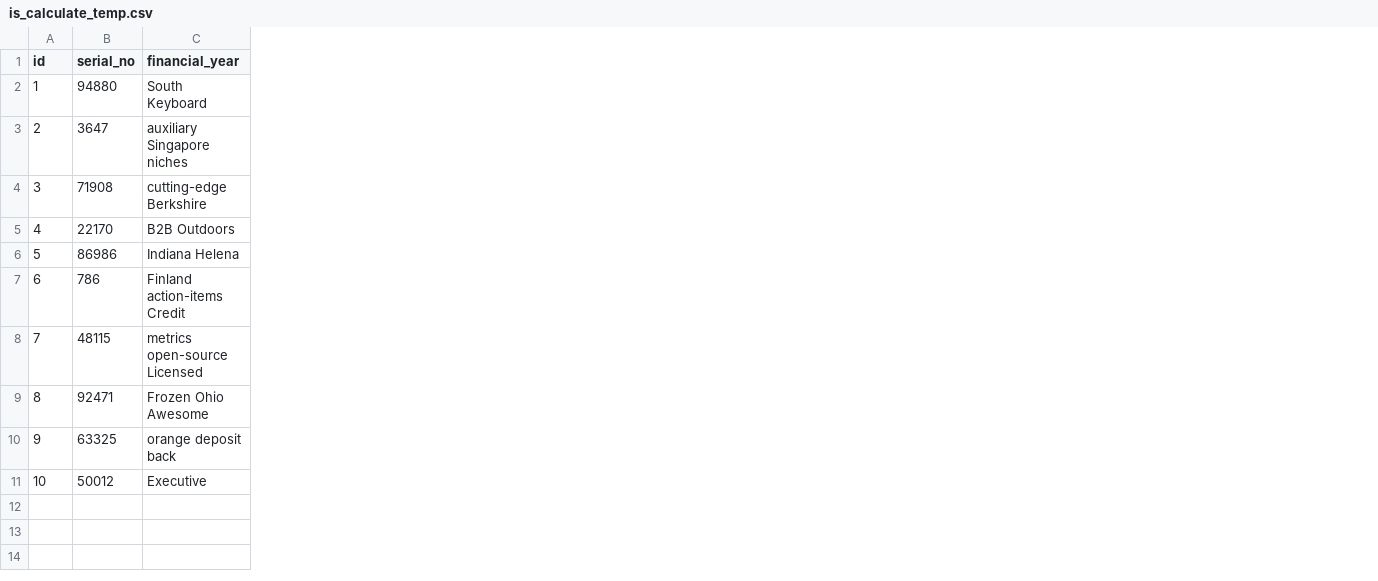
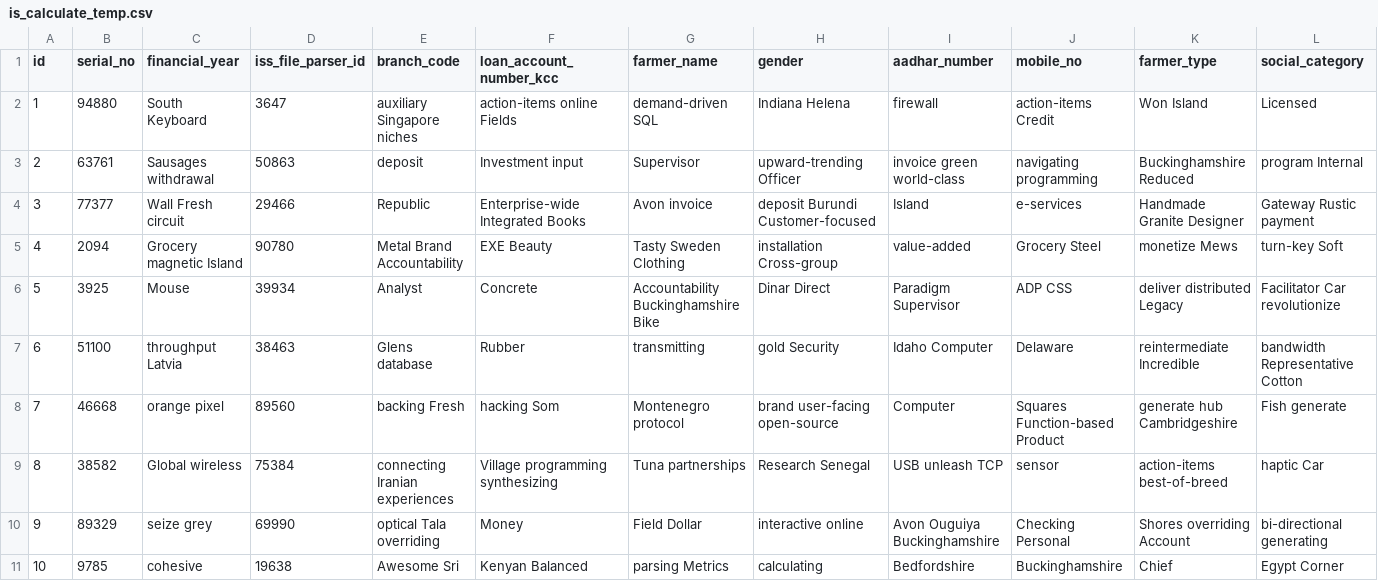
Before and after one commit to DesaiJagdeep/cbsmiddleware, a CSV file: src/main/resources/config/liquibase/fake-data/is_calculate_temp.csv, drawn as a sheet; only a part is shown; the diff covers the shown part only; the diff names each change by its address in the sheet, - before the commit and + after, or states it on an @@ line.

Commit message:
Interest Subvention database fields updated

```diff
--- a/src/main/resources/config/liquibase/fake-data/is_calculate_temp.csv
+++ b/src/main/resources/config/liquibase/fake-data/is_calculate_temp.csv
+column D (iss_file_parser_id), rows 2-11: 3647 | 50863 | 29466 | 90780 | 39934 | 38463 | 89560 | 75384 | 69990 | 19638
+column E (branch_code), rows 2-11: auxiliary Singapore niches | deposit | Republic | Metal Brand Accountability | Analyst | Glens database | backing Fresh | connecting Iranian experiences | optical Tala overriding | Awesome Sri
+column F (loan_account_number_kcc), rows 2-11: action-items online Fields | Investment input | Enterprise-wide Integrated Books | EXE Beauty | Concrete | Rubber | hacking Som | Village programming synthesizing | Money | Kenyan Balanced
+column G (farmer_name), rows 2-11: demand-driven SQL | Supervisor | Avon invoice | Tasty Sweden Clothing | Accountability Buckinghamshire Bike | transmitting | Montenegro protocol | Tuna partnerships | Field Dollar | parsing Metrics
+column H (gender), rows 2-11: Indiana Helena | upward-trending Officer | deposit Burundi Customer-focused | installation Cross-group | Dinar Direct | gold Security | brand user-facing open-source | Research Senegal | interactive online | calculating
+column I (aadhar_number), rows 2-11: firewall | invoice green world-class | Island | value-added | Paradigm Supervisor | Idaho Computer | Computer | USB unleash TCP | Avon Ouguiya Buckinghamshire | Bedfordshire
+column J (mobile_no), rows 2-11: action-items Credit | navigating programming | e-services | Grocery Steel | ADP CSS | Delaware | Squares Function-based Product | sensor | Checking Personal | Buckinghamshire
+column K (farmer_type), rows 2-11: Won Island | Buckinghamshire Reduced | Handmade Granite Designer | monetize Mews | deliver distributed Legacy | reintermediate Incredible | generate hub Cambridgeshire | action-items best-of-breed | Shores overriding Account | Chief
+column L (social_category), rows 2-11: Licensed | program Internal | Gateway Rustic payment | turn-key Soft | Facilitator Car revolutionize | bandwidth Representative Cotton | Fish generate | haptic Car | bi-directional generating | Egypt Corner
-B3 (serial_no): 3647
+B3 (serial_no): 63761
-C3 (financial_year): auxiliary Singapore niches
+C3 (financial_year): Sausages withdrawal
-B4 (serial_no): 71908
+B4 (serial_no): 77377
-C4 (financial_year): cutting-edge Berkshire
+C4 (financial_year): Wall Fresh circuit
-B5 (serial_no): 22170
+B5 (serial_no): 2094
-C5 (financial_year): B2B Outdoors
+C5 (financial_year): Grocery magnetic Island
-B6 (serial_no): 86986
+B6 (serial_no): 3925
-C6 (financial_year): Indiana Helena
+C6 (financial_year): Mouse
-B7 (serial_no): 786
+B7 (serial_no): 51100
-C7 (financial_year): Finland action-items Credit
+C7 (financial_year): throughput Latvia
-B8 (serial_no): 48115
+B8 (serial_no): 46668
-C8 (financial_year): metrics open-source Licensed
+C8 (financial_year): orange pixel
-B9 (serial_no): 92471
+B9 (serial_no): 38582
-C9 (financial_year): Frozen Ohio Awesome
+C9 (financial_year): Global wireless
-B10 (serial_no): 63325
+B10 (serial_no): 89329
-C10 (financial_year): orange deposit back
+C10 (financial_year): seize grey
-B11 (serial_no): 50012
+B11 (serial_no): 9785
-C11 (financial_year): Executive
+C11 (financial_year): cohesive
```
Also changed, not shown: 32 added columns elsewhere in this file, 16 other files.
